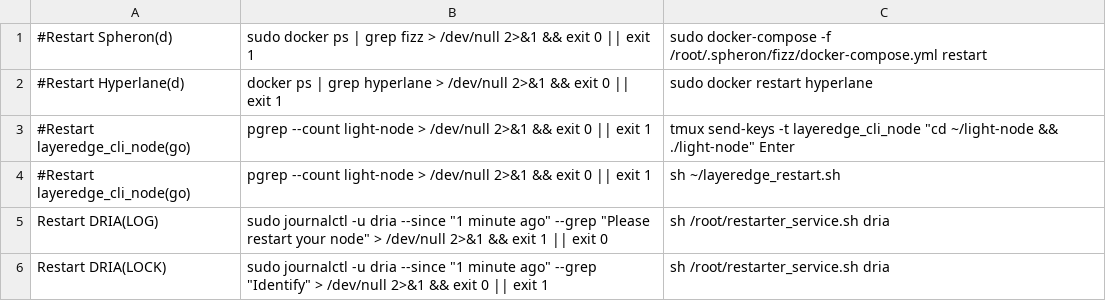
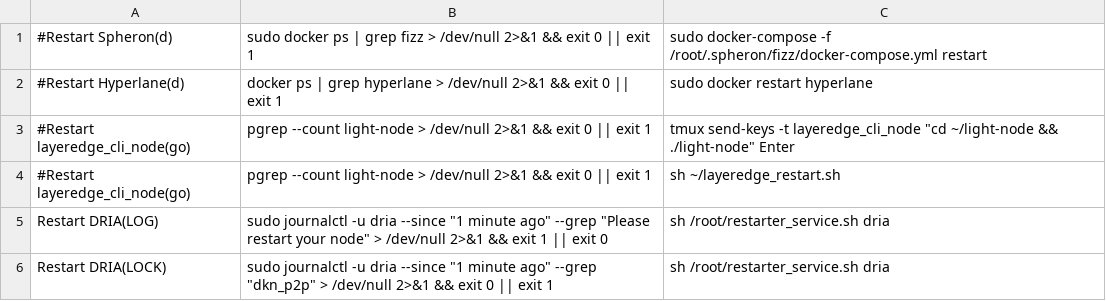
Before and after one commit to repchinskiy/restarter, a CSV file: restarter_root.csv, drawn as a sheet.

Commit message:
Update restarter_root.csv

```diff
--- a/restarter_root.csv
+++ b/restarter_root.csv
@@ -5,2 +5,2 @@
 Restart DRIA(LOG);sudo journalctl -u dria --since "1 minute ago" --grep "Please restart your node" > /dev/null 2>&1 && exit 1 || exit 0;sh /root/restarter_service.sh dria
-Restart DRIA(LOCK);sudo journalctl -u dria --since "1 minute ago" --grep "Identify" > /dev/null 2>&1 && exit 0 || exit 1;sh /root/restarter_service.sh dria
+Restart DRIA(LOCK);sudo journalctl -u dria --since "1 minute ago" --grep "dkn_p2p" > /dev/null 2>&1 && exit 0 || exit 1;sh /root/restarter_service.sh dria
```
